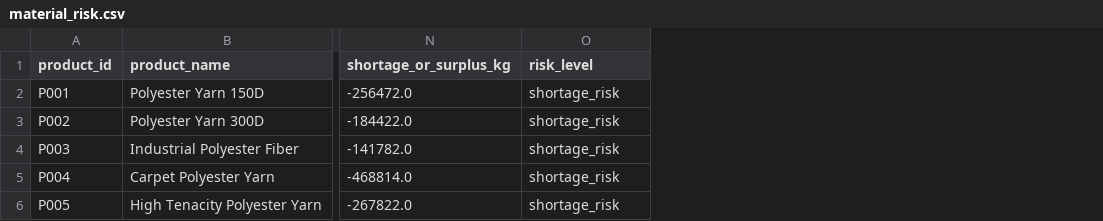
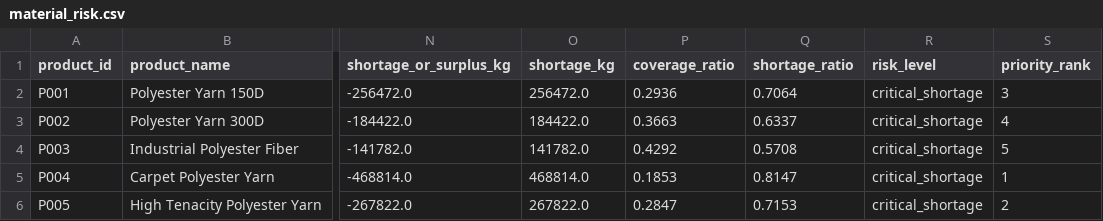
Before and after one commit to Amirmahdiover/demand-intelligence-mvp, a CSV file: outputs/planning/material_risk.csv, drawn as a sheet; only a part is shown, gaps mark what is left out; addresses are those after the commit; the diff names each change by its address in the sheet, - before the commit and + after, or states it on an @@ line.

Commit message:
Stabilize MVP dashboard and material risk severity

```diff
--- a/outputs/planning/material_risk.csv
+++ b/outputs/planning/material_risk.csv
+column O (shortage_kg), rows 2-6: 256472.0 | 184422.0 | 141782.0 | 468814.0 | 267822.0
+column P (coverage_ratio), rows 2-6: 0.2936 | 0.3663 | 0.4292 | 0.1853 | 0.2847
+column Q (shortage_ratio), rows 2-6: 0.7064 | 0.6337 | 0.5708 | 0.8147 | 0.7153
+column S (priority_rank), rows 2-6: 3 | 4 | 5 | 1 | 2
-R2:R6 (risk_level): shortage_risk
+R2:R6 (risk_level): critical_shortage
```
Also changed, not shown: 3 other files.
